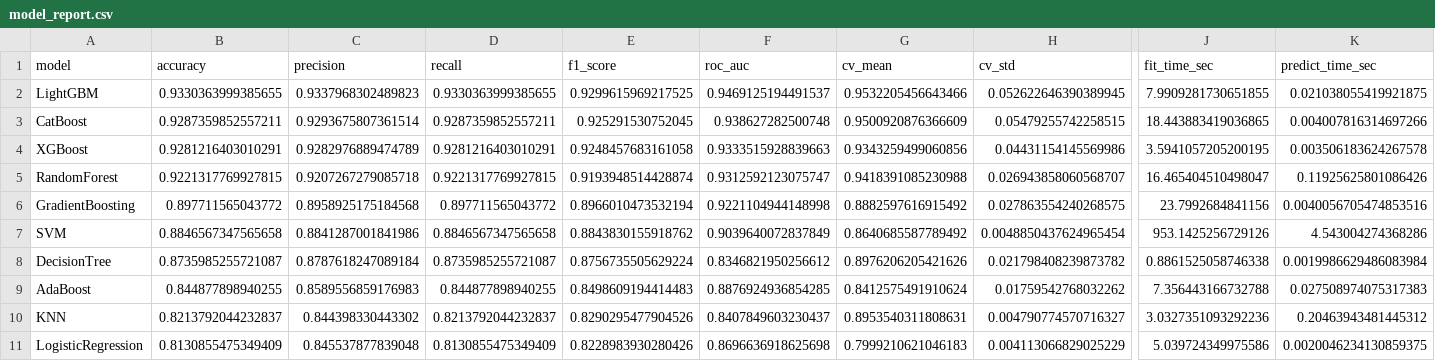
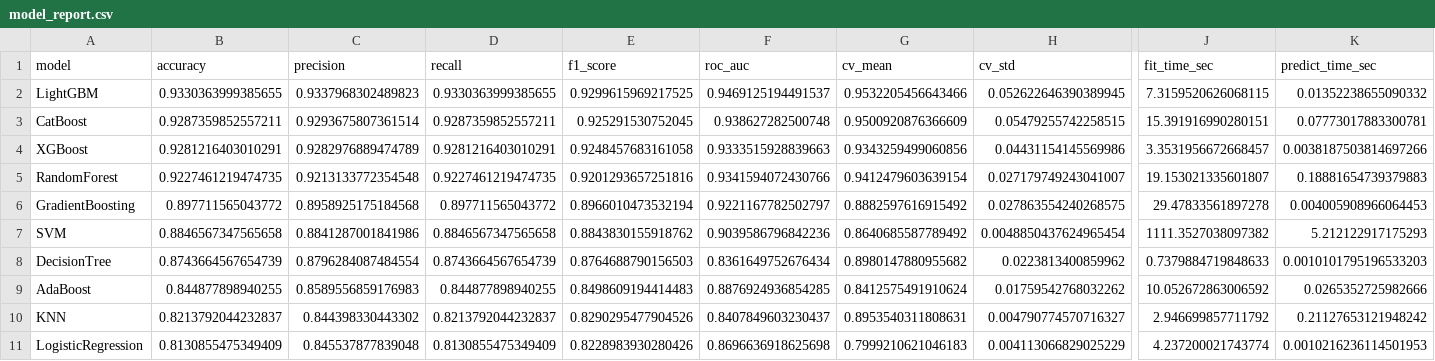
Before and after one commit to abntazim-1/CreditShield, a CSV file: artifacts/model_report.csv, drawn as a sheet; only a part is shown, gaps mark what is left out; the diff covers the shown part only; the diff names each change by its address in the sheet, - before the commit and + after, or states it on an @@ line.

```diff
--- a/artifacts/model_report.csv
+++ b/artifacts/model_report.csv
-J2 (fit_time_sec): 7.9909281730651855
+J2 (fit_time_sec): 7.3159520626068115
-K2 (predict_time_sec): 0.021038055419921875
+K2 (predict_time_sec): 0.01352238655090332
-J3 (fit_time_sec): 18.443883419036865
+J3 (fit_time_sec): 15.391916990280151
-K3 (predict_time_sec): 0.004007816314697266
+K3 (predict_time_sec): 0.07773017883300781
-J4 (fit_time_sec): 3.5941057205200195
+J4 (fit_time_sec): 3.3531956672668457
-K4 (predict_time_sec): 0.003506183624267578
+K4 (predict_time_sec): 0.0038187503814697266
-B5 (accuracy): 0.9221317769927815
+B5 (accuracy): 0.9227461219474735
-C5 (precision): 0.9207267279085718
+C5 (precision): 0.9213133772354548
-D5 (recall): 0.9221317769927815
+D5 (recall): 0.9227461219474735
-E5 (f1_score): 0.9193948514428874
+E5 (f1_score): 0.9201293657251816
-F5 (roc_auc): 0.9312592123075747
+F5 (roc_auc): 0.9341594072430766
-G5 (cv_mean): 0.9418391085230988
+G5 (cv_mean): 0.9412479603639154
-H5 (cv_std): 0.026943858060568707
+H5 (cv_std): 0.027179749243041007
-J5 (fit_time_sec): 16.465404510498047
+J5 (fit_time_sec): 19.153021335601807
-K5 (predict_time_sec): 0.11925625801086426
+K5 (predict_time_sec): 0.18881654739379883
-F6 (roc_auc): 0.9221104944148998
+F6 (roc_auc): 0.9221167782502797
-J6 (fit_time_sec): 23.7992684841156
+J6 (fit_time_sec): 29.47833561897278
-K6 (predict_time_sec): 0.0040056705474853516
+K6 (predict_time_sec): 0.004005908966064453
-F7 (roc_auc): 0.9039640072837849
+F7 (roc_auc): 0.9039586796842236
-J7 (fit_time_sec): 953.1425256729126
+J7 (fit_time_sec): 1111.3527038097382
-K7 (predict_time_sec): 4.543004274368286
+K7 (predict_time_sec): 5.212122917175293
-B8 (accuracy): 0.8735985255721087
+B8 (accuracy): 0.8743664567654739
-C8 (precision): 0.8787618247089184
+C8 (precision): 0.8796284087484554
-D8 (recall): 0.8735985255721087
+D8 (recall): 0.8743664567654739
-E8 (f1_score): 0.8756735505629224
+E8 (f1_score): 0.8764688790156503
-F8 (roc_auc): 0.8346821950256612
+F8 (roc_auc): 0.8361649752676434
-G8 (cv_mean): 0.8976206205421626
+G8 (cv_mean): 0.8980147880955682
-H8 (cv_std): 0.021798408239873782
+H8 (cv_std): 0.0223813400859962
-J8 (fit_time_sec): 0.8861525058746338
+J8 (fit_time_sec): 0.7379884719848633
-K8 (predict_time_sec): 0.0019986629486083984
+K8 (predict_time_sec): 0.0010101795196533203
-J9 (fit_time_sec): 7.356443166732788
+J9 (fit_time_sec): 10.052672863006592
-K9 (predict_time_sec): 0.027508974075317383
+K9 (predict_time_sec): 0.0265352725982666
-J10 (fit_time_sec): 3.0327351093292236
+J10 (fit_time_sec): 2.946699857711792
-K10 (predict_time_sec): 0.20463943481445312
+K10 (predict_time_sec): 0.21127653121948242
-J11 (fit_time_sec): 5.039724349975586
+J11 (fit_time_sec): 4.237200021743774
-K11 (predict_time_sec): 0.0020046234130859375
+K11 (predict_time_sec): 0.0010216236114501953
```
Also changed, not shown: 2 edited cells elsewhere in this file, catboost_info/time_left.tsv, 15 other files.
